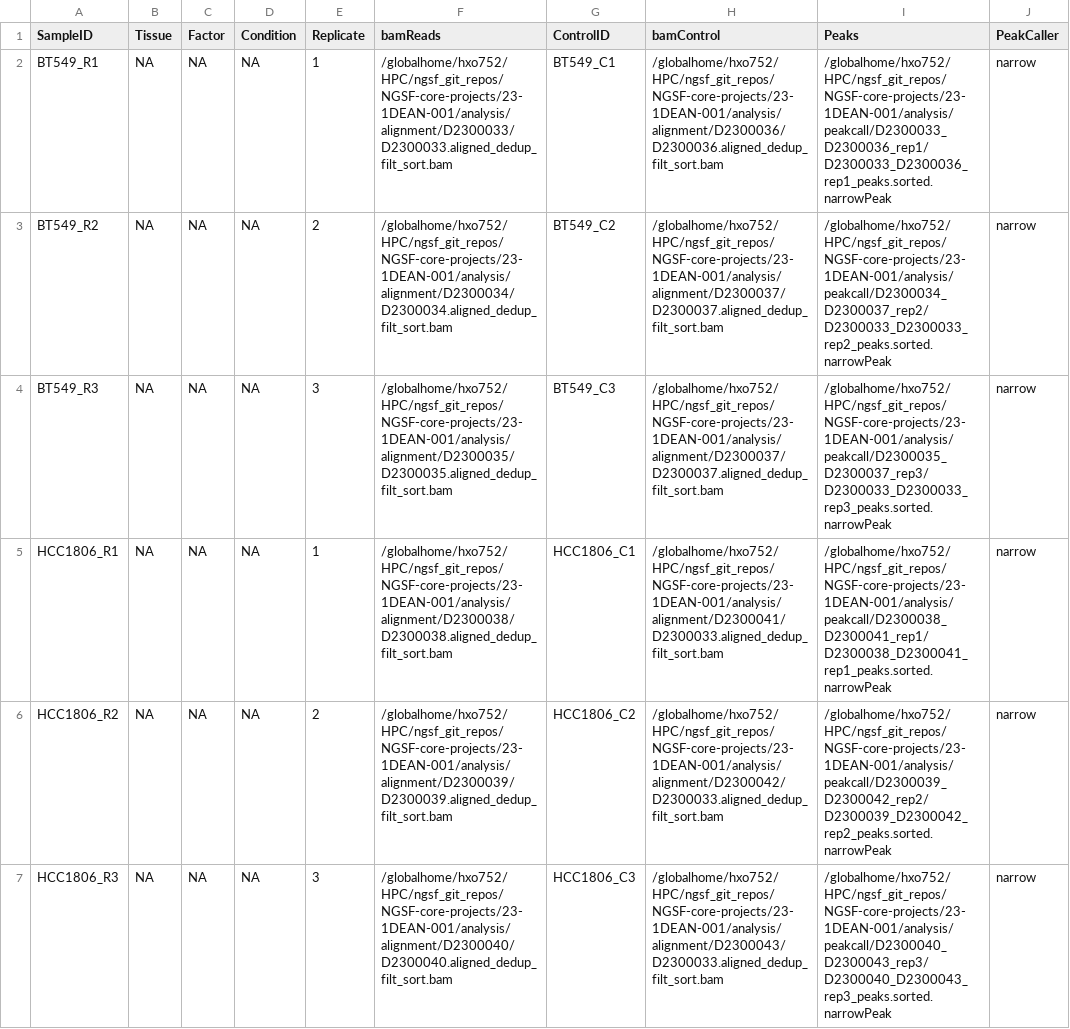
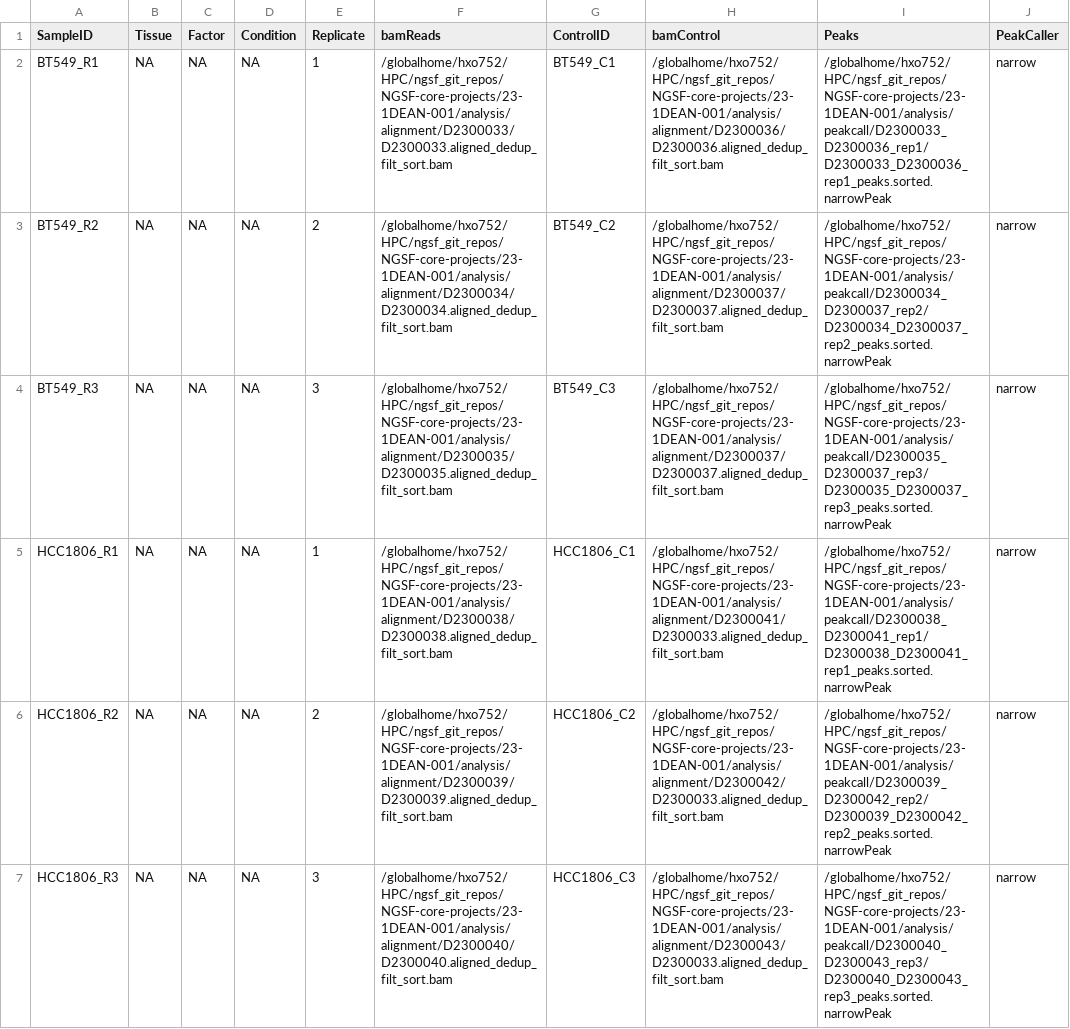
Before and after one commit to shhayat/NGSF-core-projects, a CSV file: 23-1DEAN-001/sampleSheet_for_ChIPQC.csv, drawn as a sheet.

Commit message:
Update sampleSheet_for_ChIPQC.csv

```diff
--- a/23-1DEAN-001/sampleSheet_for_ChIPQC.csv
+++ b/23-1DEAN-001/sampleSheet_for_ChIPQC.csv
@@ -2,4 +2,4 @@ SampleID,Tissue,Factor,Condition,Replicate,bamReads,ControlID,bamControl,Peaks,P
 BT549_R1,NA,NA,NA,1,/globalhome/hxo752/HPC/ngsf_git_repos/NGSF-core-projects/23-1DEAN-001/analysis/alignment/D2300033/D2300033.aligned_dedup_filt_sort.bam,BT549_C1,/globalhome/hxo752/HPC/ngsf_git_repos/NGSF-core-projects/23-1DEAN-001/analysis/alignment/D2300036/D2300036.aligned_dedup_filt_sort.bam,/globalhome/hxo752/HPC/ngsf_git_repos/NGSF-core-projects/23-1DEAN-001/analysis/peakcall/D2300033_D2300036_rep1/D2300033_D2300036_rep1_peaks.sorted.narrowPeak,narrow
-BT549_R2,NA,NA,NA,2,/globalhome/hxo752/HPC/ngsf_git_repos/NGSF-core-projects/23-1DEAN-001/analysis/alignment/D2300034/D2300034.aligned_dedup_filt_sort.bam,BT549_C2,/globalhome/hxo752/HPC/ngsf_git_repos/NGSF-core-projects/23-1DEAN-001/analysis/alignment/D2300037/D2300037.aligned_dedup_filt_sort.bam,/globalhome/hxo752/HPC/ngsf_git_repos/NGSF-core-projects/23-1DEAN-001/analysis/peakcall/D2300034_D2300037_rep2/D2300033_D2300033_rep2_peaks.sorted.narrowPeak,narrow
-BT549_R3,NA,NA,NA,3,/globalhome/hxo752/HPC/ngsf_git_repos/NGSF-core-projects/23-1DEAN-001/analysis/alignment/D2300035/D2300035.aligned_dedup_filt_sort.bam,BT549_C3,/globalhome/hxo752/HPC/ngsf_git_repos/NGSF-core-projects/23-1DEAN-001/analysis/alignment/D2300037/D2300037.aligned_dedup_filt_sort.bam,/globalhome/hxo752/HPC/ngsf_git_repos/NGSF-core-projects/23-1DEAN-001/analysis/peakcall/D2300035_D2300037_rep3/D2300033_D2300033_rep3_peaks.sorted.narrowPeak,narrow
+BT549_R2,NA,NA,NA,2,/globalhome/hxo752/HPC/ngsf_git_repos/NGSF-core-projects/23-1DEAN-001/analysis/alignment/D2300034/D2300034.aligned_dedup_filt_sort.bam,BT549_C2,/globalhome/hxo752/HPC/ngsf_git_repos/NGSF-core-projects/23-1DEAN-001/analysis/alignment/D2300037/D2300037.aligned_dedup_filt_sort.bam,/globalhome/hxo752/HPC/ngsf_git_repos/NGSF-core-projects/23-1DEAN-001/analysis/peakcall/D2300034_D2300037_rep2/D2300034_D2300037_rep2_peaks.sorted.narrowPeak,narrow
+BT549_R3,NA,NA,NA,3,/globalhome/hxo752/HPC/ngsf_git_repos/NGSF-core-projects/23-1DEAN-001/analysis/alignment/D2300035/D2300035.aligned_dedup_filt_sort.bam,BT549_C3,/globalhome/hxo752/HPC/ngsf_git_repos/NGSF-core-projects/23-1DEAN-001/analysis/alignment/D2300037/D2300037.aligned_dedup_filt_sort.bam,/globalhome/hxo752/HPC/ngsf_git_repos/NGSF-core-projects/23-1DEAN-001/analysis/peakcall/D2300035_D2300037_rep3/D2300035_D2300037_rep3_peaks.sorted.narrowPeak,narrow
 HCC1806_R1,NA,NA,NA,1,/globalhome/hxo752/HPC/ngsf_git_repos/NGSF-core-projects/23-1DEAN-001/analysis/alignment/D2300038/D2300038.aligned_dedup_filt_sort.bam,HCC1806_C1,/globalhome/hxo752/HPC/ngsf_git_repos/NGSF-core-projects/23-1DEAN-001/analysis/alignment/D2300041/D2300033.aligned_dedup_filt_sort.bam,/globalhome/hxo752/HPC/ngsf_git_repos/NGSF-core-projects/23-1DEAN-001/analysis/peakcall/D2300038_D2300041_rep1/D2300038_D2300041_rep1_peaks.sorted.narrowPeak,narrow
```
